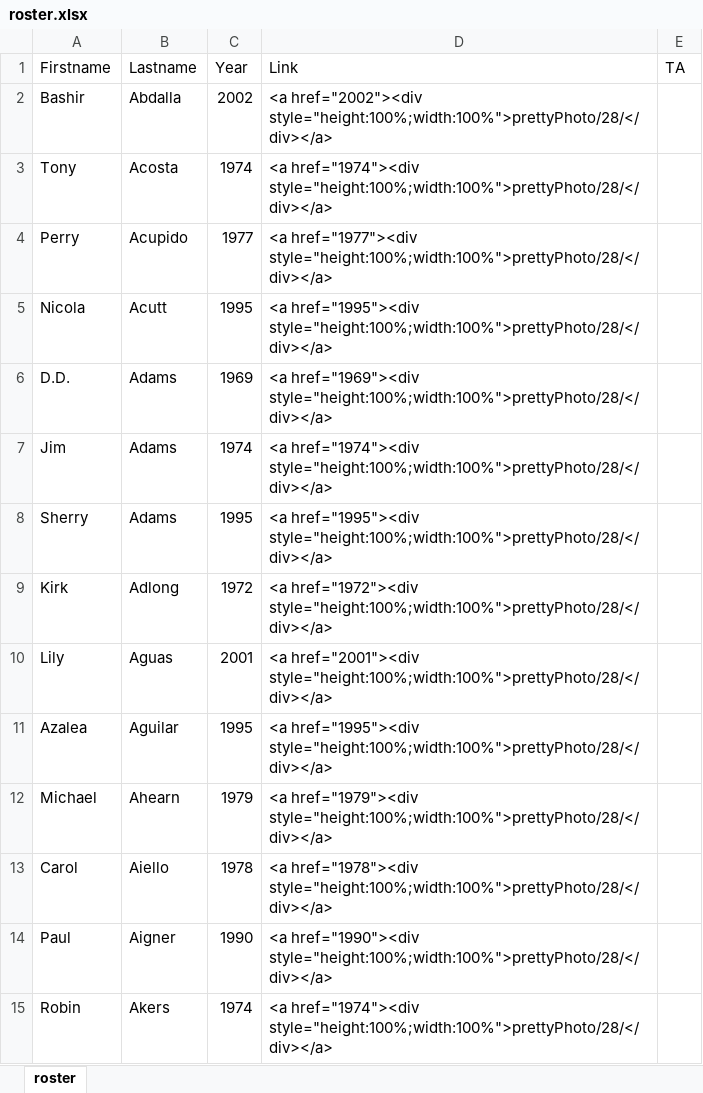
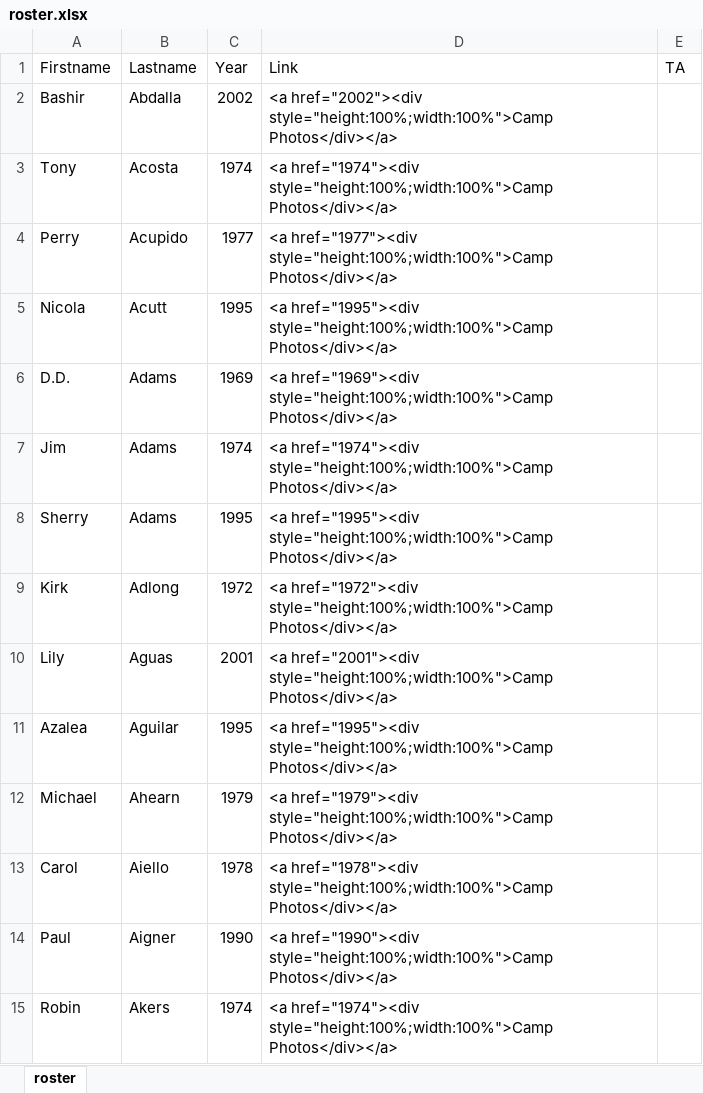
Before and after one commit to WoodResourcesGroup/WoodResourcesGroup.github.io, an Excel workbook: roster.xlsx, sheet roster, drawn as a sheet; only a part is shown; values as stored, in another font and other column widths than the file's, no borders; the diff covers the shown part only; the diff names each change by its address in the sheet, - before the commit and + after, or states it on an @@ line.

Commit message:
roster content update

```diff
--- a/roster.xlsx (sheet roster)
+++ b/roster.xlsx (sheet roster)
-D2 (Link): <a href="2002"><div style="height:100%;width:100%">prettyPhoto/28/</div></a>
+D2 (Link): <a href="2002"><div style="height:100%;width:100%">Camp Photos</div></a>
-D3 (Link): <a href="1974"><div style="height:100%;width:100%">prettyPhoto/28/</div></a>
+D3 (Link): <a href="1974"><div style="height:100%;width:100%">Camp Photos</div></a>
-D4 (Link): <a href="1977"><div style="height:100%;width:100%">prettyPhoto/28/</div></a>
+D4 (Link): <a href="1977"><div style="height:100%;width:100%">Camp Photos</div></a>
-D5 (Link): <a href="1995"><div style="height:100%;width:100%">prettyPhoto/28/</div></a>
+D5 (Link): <a href="1995"><div style="height:100%;width:100%">Camp Photos</div></a>
-D6 (Link): <a href="1969"><div style="height:100%;width:100%">prettyPhoto/28/</div></a>
+D6 (Link): <a href="1969"><div style="height:100%;width:100%">Camp Photos</div></a>
-D7 (Link): <a href="1974"><div style="height:100%;width:100%">prettyPhoto/28/</div></a>
+D7 (Link): <a href="1974"><div style="height:100%;width:100%">Camp Photos</div></a>
-D8 (Link): <a href="1995"><div style="height:100%;width:100%">prettyPhoto/28/</div></a>
+D8 (Link): <a href="1995"><div style="height:100%;width:100%">Camp Photos</div></a>
-D9 (Link): <a href="1972"><div style="height:100%;width:100%">prettyPhoto/28/</div></a>
+D9 (Link): <a href="1972"><div style="height:100%;width:100%">Camp Photos</div></a>
-D10 (Link): <a href="2001"><div style="height:100%;width:100%">prettyPhoto/28/</div></a>
+D10 (Link): <a href="2001"><div style="height:100%;width:100%">Camp Photos</div></a>
-D11 (Link): <a href="1995"><div style="height:100%;width:100%">prettyPhoto/28/</div></a>
+D11 (Link): <a href="1995"><div style="height:100%;width:100%">Camp Photos</div></a>
-D12 (Link): <a href="1979"><div style="height:100%;width:100%">prettyPhoto/28/</div></a>
+D12 (Link): <a href="1979"><div style="height:100%;width:100%">Camp Photos</div></a>
-D13 (Link): <a href="1978"><div style="height:100%;width:100%">prettyPhoto/28/</div></a>
+D13 (Link): <a href="1978"><div style="height:100%;width:100%">Camp Photos</div></a>
-D14 (Link): <a href="1990"><div style="height:100%;width:100%">prettyPhoto/28/</div></a>
+D14 (Link): <a href="1990"><div style="height:100%;width:100%">Camp Photos</div></a>
-D15 (Link): <a href="1974"><div style="height:100%;width:100%">prettyPhoto/28/</div></a>
+D15 (Link): <a href="1974"><div style="height:100%;width:100%">Camp Photos</div></a>
```
Also changed, not shown: 1600 edited cells elsewhere in this sheet, 2 other files.
